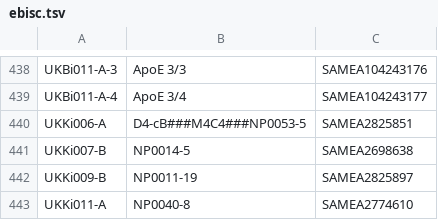
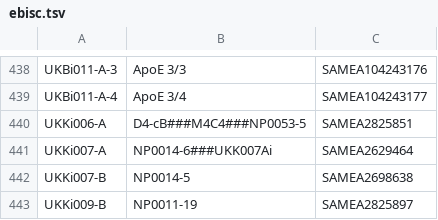
Before and after one commit to EMBL-EBI-GCA/literature_mining_ids, a TSV file: ebisc.tsv, drawn as a sheet; only a part is shown, gaps mark what is left out; the shorter side is filled out with more unchanged rows.

Commit message:
Automated literature mining backup @ Thu 23 May 06:30:07 BST 2019

```diff
--- a/ebisc.tsv
+++ b/ebisc.tsv
@@ -440,2 +440,3 @@ UKBi011-A-4	ApoE 3/4	SAMEA104243177
 UKKi006-A	D4-cB###M4C4###NP0053-5	SAMEA2825851
+UKKi007-A	NP0014-6###UKK007Ai	SAMEA2629464
 UKKi007-B	NP0014-5	SAMEA2698638
```
